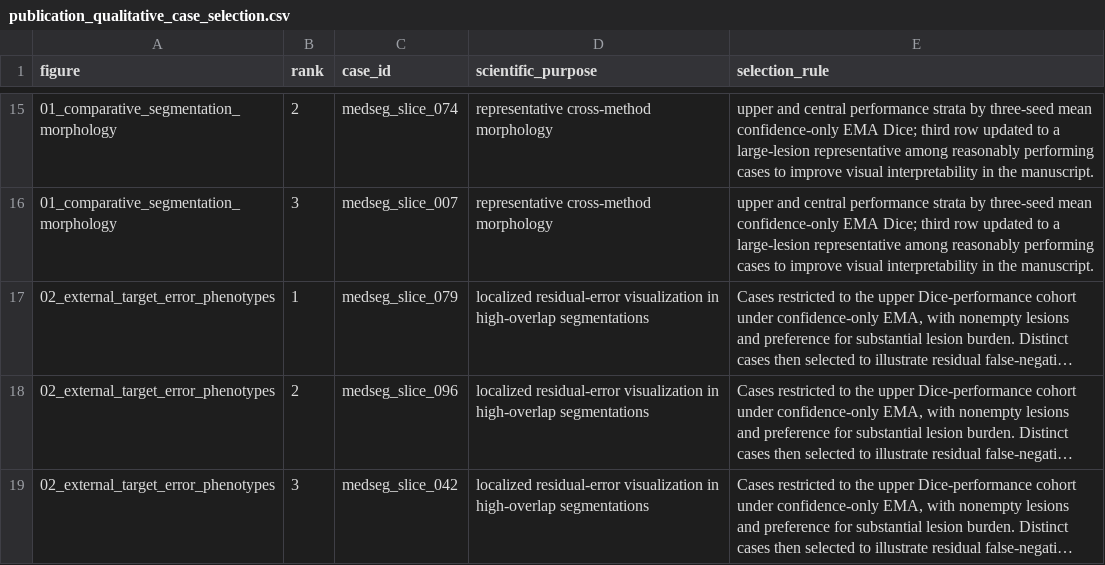
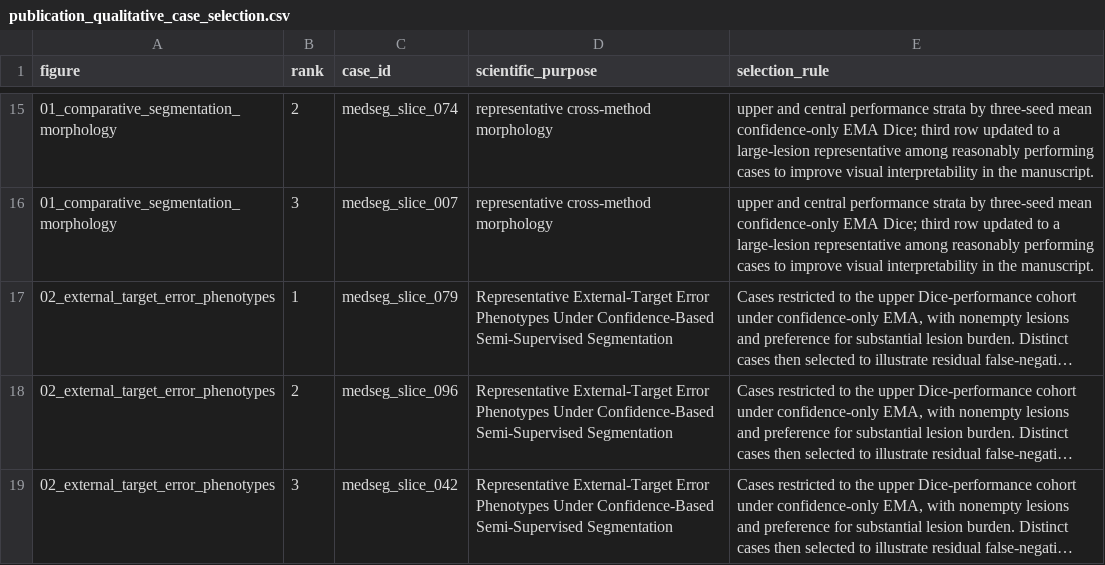
Before and after one commit to itsCodeBakery/EviCT, a CSV file: tables/notebook09_publication_figures/publication_qualitative_case_selection.csv, drawn as a sheet; only a part is shown, gaps mark what is left out; long unchanged cells end in …; the diff names each change by its address in the sheet, - before the commit and + after, or states it on an @@ line.

Commit message:
Update Figure 02 with high-overlap residual error examples

```diff
--- a/tables/notebook09_publication_figures/publication_qualitative_case_selection.csv
+++ b/tables/notebook09_publication_figures/publication_qualitative_case_selection.csv
-D17:D19 (scientific_purpose): localized residual-error visualization in high-overlap segmentations
+D17:D19 (scientific_purpose): Representative External-Target Error Phenotypes Under Confidence-Based Semi-Supervised Segmentation
```
Also changed, not shown: 3 other files.
